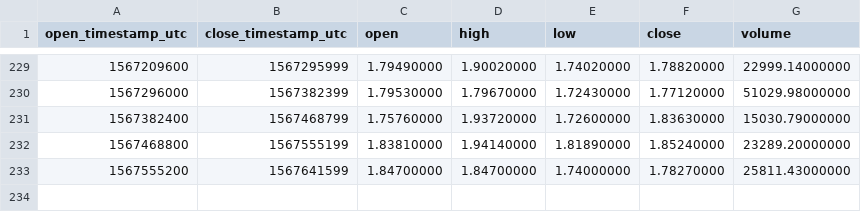
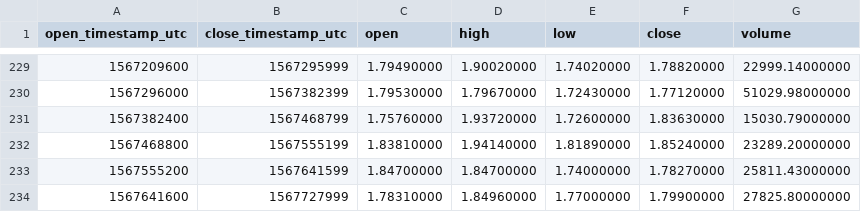
Before and after one commit to cryptobigbro/binance-LINKTUSD, a CSV file: binance-LINKTUSD-1d.csv, drawn as a sheet; only a part is shown, gaps mark what is left out.

```diff
--- a/binance-LINKTUSD-1d.csv
+++ b/binance-LINKTUSD-1d.csv
@@ -233 +233,2 @@ open_timestamp_utc,close_timestamp_utc,open,high,low,close,volume
 1567555200,1567641599,1.84700000,1.84700000,1.74000000,1.78270000,25811.43000000
+1567641600,1567727999,1.78310000,1.84960000,1.77000000,1.79900000,27825.80000000
```
Also changed, not shown: binance-LINKTUSD-1h.csv.
